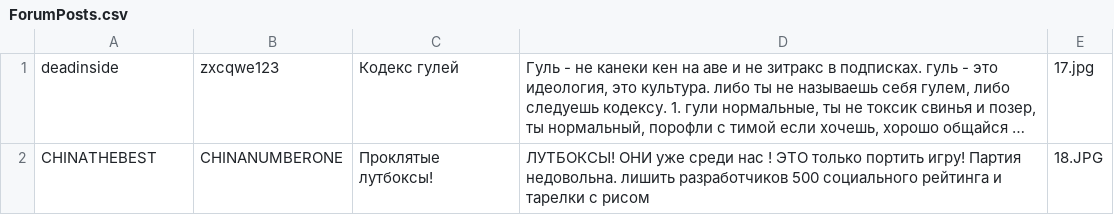
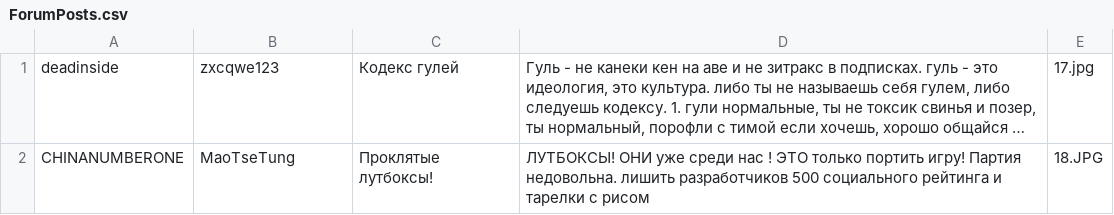
Before and after one commit to AfonenkoA/Checkers, a CSV file: DatabaseStartup/Filling/Data/ForumPosts.csv, drawn as a sheet; long unchanged cells end in …; the diff names each change by its address in the sheet, - before the commit and + after, or states it on an @@ line.

Commit message:
исправлен Filling/ForumPost

```diff
--- a/DatabaseStartup/Filling/Data/ForumPosts.csv
+++ b/DatabaseStartup/Filling/Data/ForumPosts.csv
-A2: CHINATHEBEST
+A2: CHINANUMBERONE
-B2: CHINANUMBERONE
+B2: MaoTseTung
```
